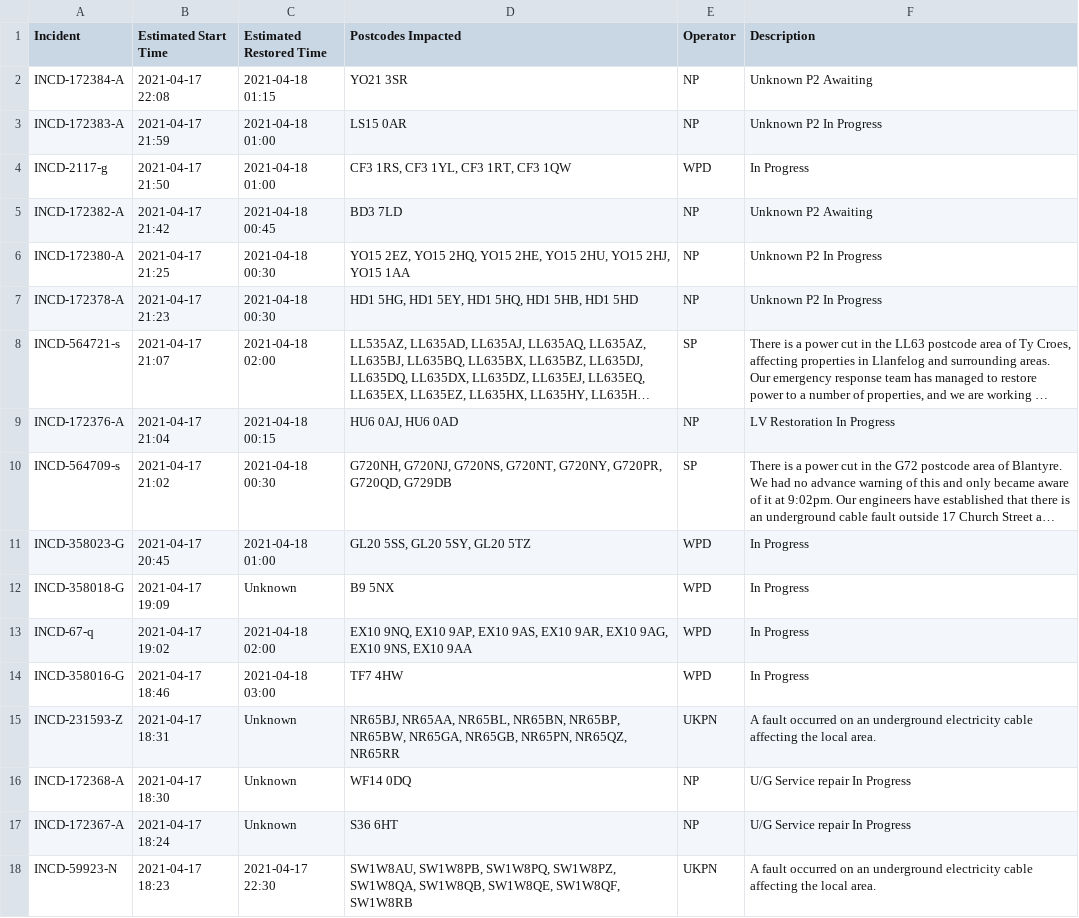
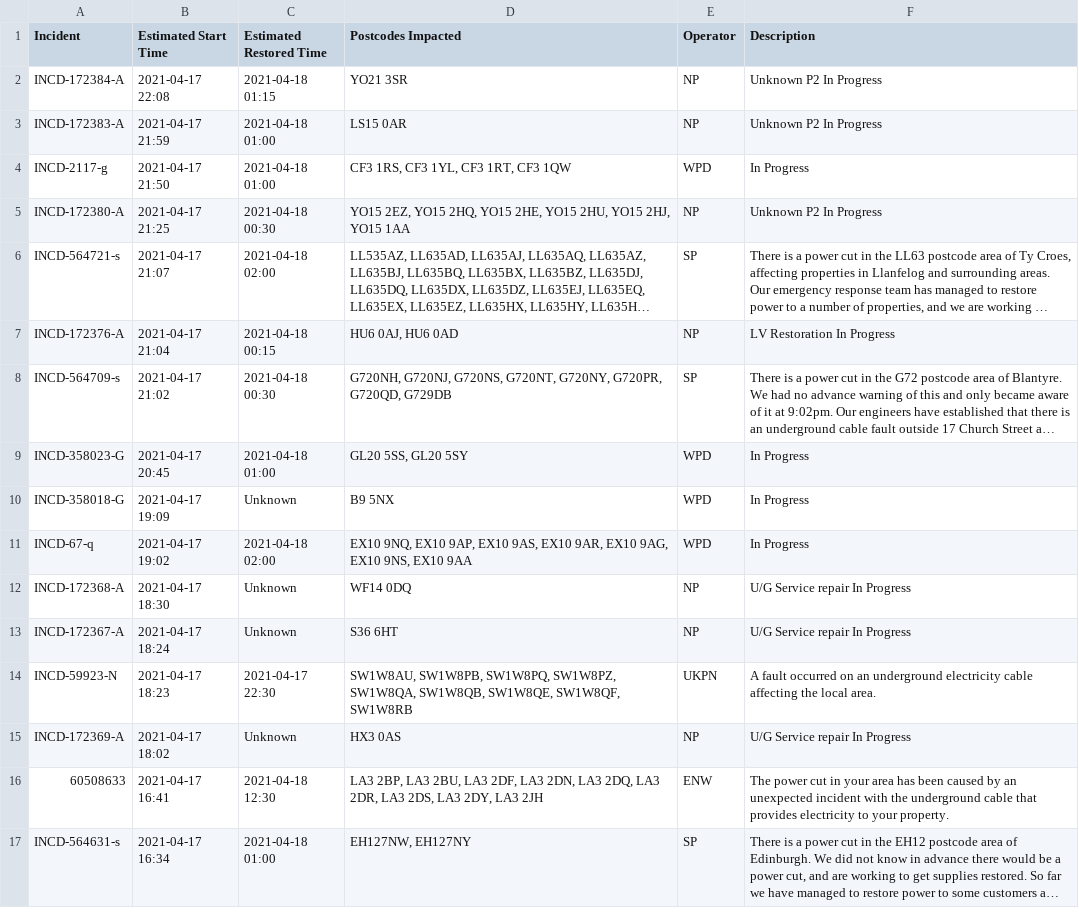
Before and after one commit to OSUKED/Outage-Watch, a CSV file: docs/data/outages.csv, drawn as a sheet; only a part is shown; the shorter side is filled out with more unchanged rows; long unchanged cells end in …; removed rows and columns are numbered as before the commit, all else as after; the diff covers the shown part only; the diff names each change by its address in the sheet, - before the commit and + after, or states it on an @@ line.

```diff
--- a/docs/data/outages.csv
+++ b/docs/data/outages.csv
-F2 (Description): Unknown P2 Awaiting
+F2 (Description): Unknown P2 In Progress
-row 5: INCD-172382-A | 2021-04-17 21:42 | 2021-04-18 00:45 | BD3 7LD | NP | Unknown P2 Awaiting
-row 7: INCD-172378-A | 2021-04-17 21:23 | 2021-04-18 00:30 | HD1 5HG, HD1 5EY, HD1 5HQ, HD1 5HB, HD1 5HD | NP | Unknown P2 In Progress
-D9 (Postcodes Impacted): GL20 5SS, GL20 5SY, GL20 5TZ
+D9 (Postcodes Impacted): GL20 5SS, GL20 5SY
-row 14: INCD-358016-G | 2021-04-17 18:46 | 2021-04-18 03:00 | TF7 4HW | WPD | In Progress
-row 15: INCD-231593-Z | 2021-04-17 18:31 | Unknown | NR65BJ, NR65AA, NR65BL, NR65BN, NR65BP, NR65BW, NR65GA, NR65GB, NR65PN, NR65QZ, NR65RR | UKPN | A fault occurred on an underground electricity cable affecting the local area.
```
Also changed, not shown: 2 added rows, 1 removed row, 1 moved row and 2 edited cells elsewhere in this file, 8 other files.
